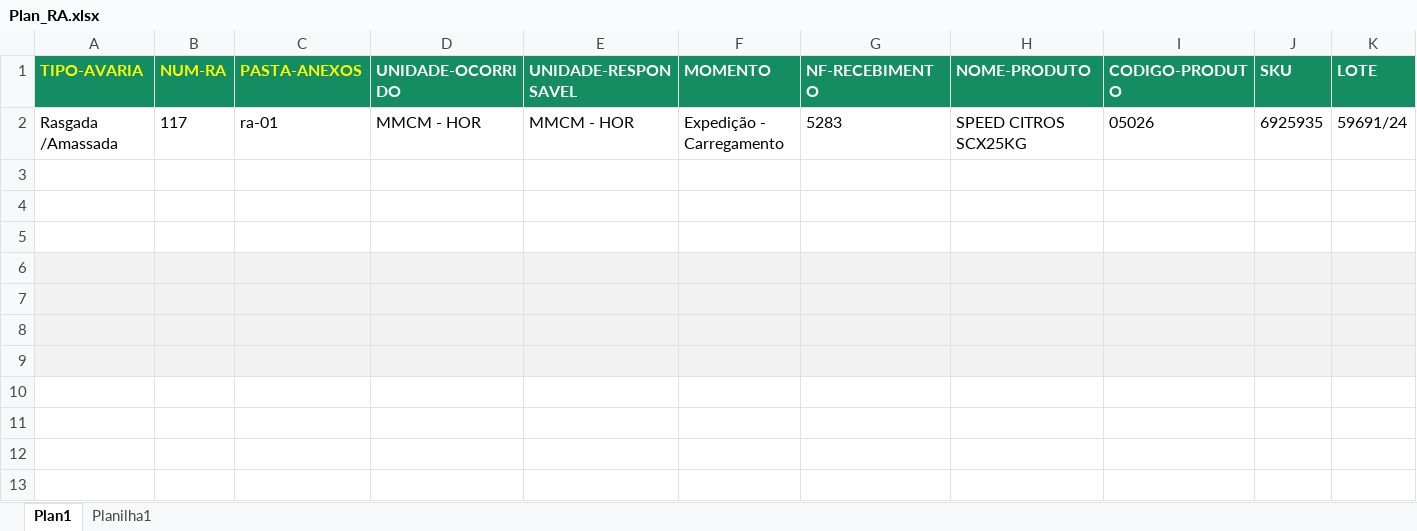
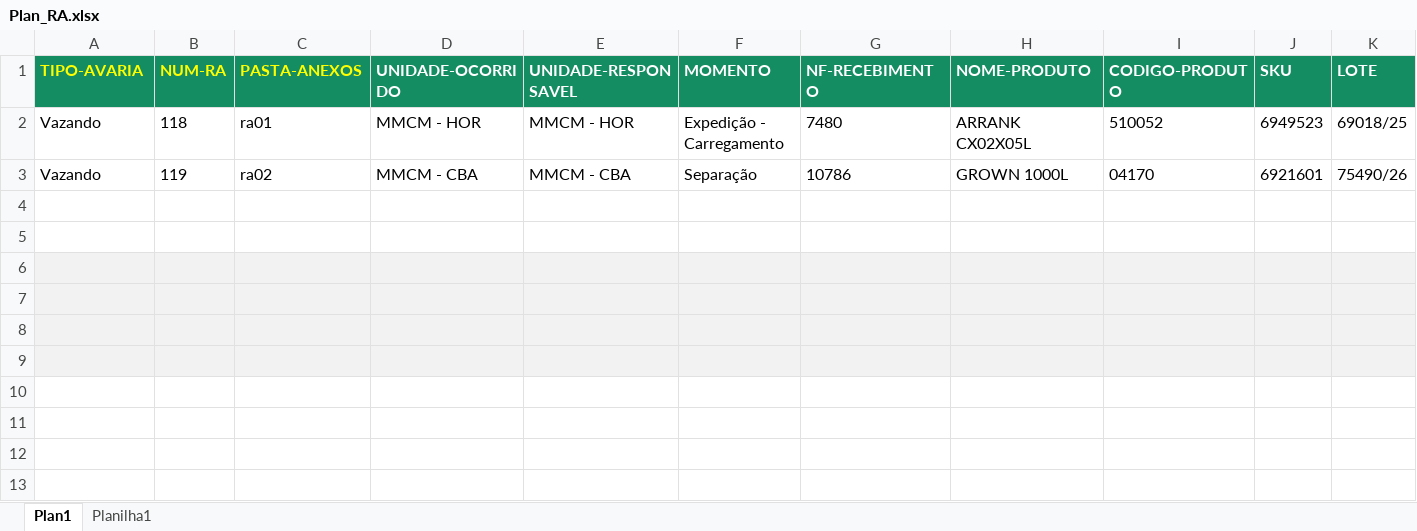
Before and after one commit to git-iesus/AUTO-RNC, an Excel workbook: Plan_RA.xlsx, sheet Plan1, drawn as a sheet; only a part is shown; values as stored, in another font and other column widths than the file's, no borders; conditional formats not drawn; removed rows and columns are numbered as before the commit, all else as after; rows hold the shown columns only; the diff names each change by its address in the sheet, - before the commit and + after, or states it on an @@ line.

```diff
--- a/Plan_RA.xlsx (sheet Plan1)
+++ b/Plan_RA.xlsx (sheet Plan1)
-row 2: Rasgada /Amassada | 117 | ra-01 | MMCM - HOR | MMCM - HOR | Expedição - Carregamento | 5283 | SPEED CITROS SCX25KG | 05026 | 6925935 | 59691/24
-row 2: (empty)
+row 2: Vazando | 118 | ra01 | MMCM - HOR | MMCM - HOR | Expedição - Carregamento | 7480 | ARRANK CX02X05L | 510052 | 6949523 | 69018/25
+row 3: Vazando | 119 | ra02 | MMCM - CBA | MMCM - CBA | Separação | 10786 | GROWN 1000L | 04170 | 6921601 | 75490/26
```
Also changed, not shown: hidden cells, Plan_RNC.xlsx, 7 other files.
